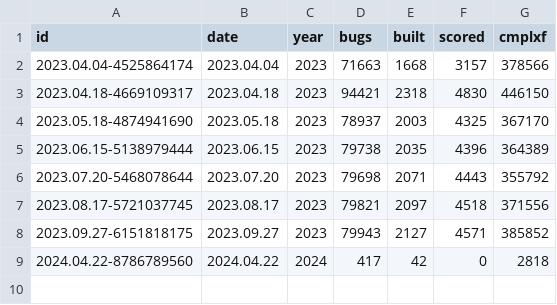
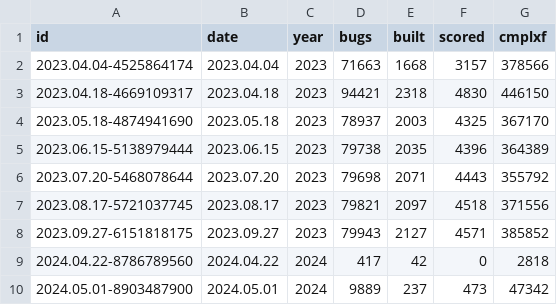
Before and after one commit to tklengyel/srs, a CSV file: _data/scans.csv, drawn as a sheet.

Commit message:
Add scan results of date 2024.05.01-8903487900

```diff
--- a/_data/scans.csv
+++ b/_data/scans.csv
@@ -9 +9,2 @@ id,date,year,bugs,built,scored,cmplxf
 2024.04.22-8786789560,2024.04.22,2024, 417,42, 0, 2818
+2024.05.01-8903487900,2024.05.01,2024, 9889,237, 473, 47342
```
Also changed, not shown: 4 other files.
